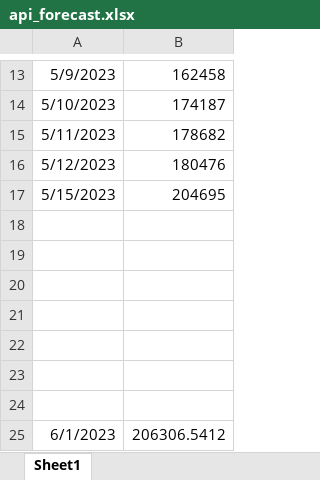
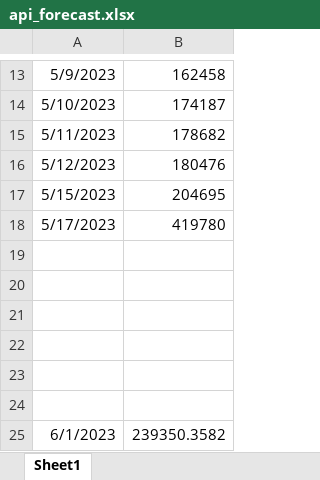
Before and after one commit to Ottamen99/SwaggerHub-Crawler, an Excel workbook: docs/api_forecast.xlsx, sheet Sheet1, drawn as a sheet; only a part is shown, gaps mark what is left out; values as stored, in another font and other column widths than the file's, no borders; charts and pictures not drawn; removed rows and columns are numbered as before the commit, all else as after; the diff names each change by its address in the sheet, - before the commit and + after, or states it on an @@ line.

```diff
--- a/docs/api_forecast.xlsx (sheet Sheet1)
+++ b/docs/api_forecast.xlsx (sheet Sheet1)
+row 18: 5/17/2023 | 419780
-row 24: (empty)
-B25: 206306.5412
+B25: 239350.3582
```
Also changed, not shown: charts or pictures, 1 other file.
